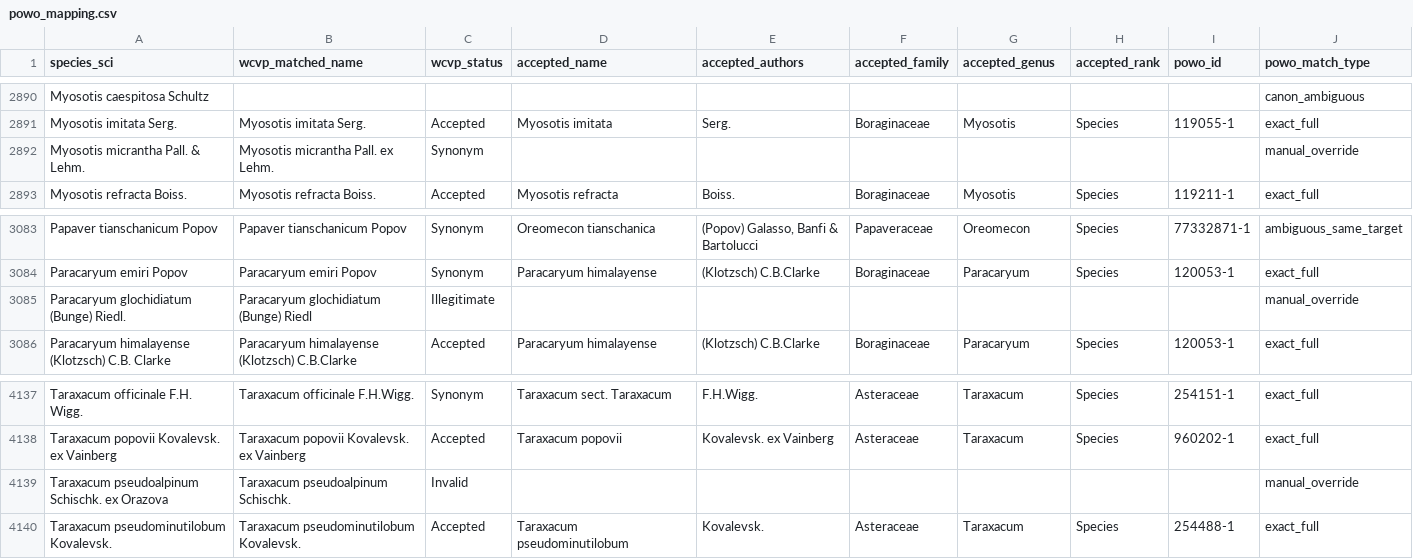
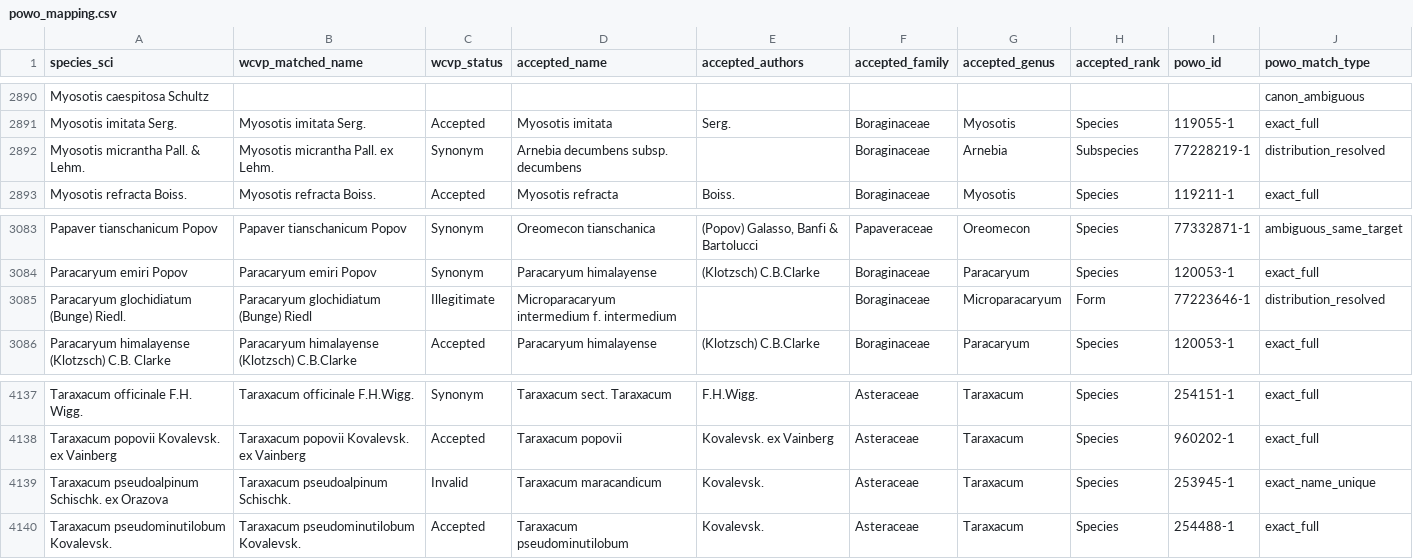
Before and after one commit to BoburChoriyev0799/uzflora, a CSV file: db/powo_mapping.csv, drawn as a sheet; only a part is shown, gaps mark what is left out.

```diff
--- a/db/powo_mapping.csv
+++ b/db/powo_mapping.csv
@@ -2891,3 +2891,3 @@ Myosotis caespitosa Schultz,,,,,,,,,canon_ambiguous
 Myosotis imitata Serg.,Myosotis imitata Serg.,Accepted,Myosotis imitata,Serg.,Boraginaceae,Myosotis,Species,119055-1,exact_full
-Myosotis micrantha Pall. & Lehm.,Myosotis micrantha Pall. ex Lehm.,Synonym,,,,,,,manual_override
+Myosotis micrantha Pall. & Lehm.,Myosotis micrantha Pall. ex Lehm.,Synonym,Arnebia decumbens subsp. decumbens,"",Boraginaceae,Arnebia,Subspecies,77228219-1,distribution_resolved
 Myosotis refracta Boiss.,Myosotis refracta Boiss.,Accepted,Myosotis refracta,Boiss.,Boraginaceae,Myosotis,Species,119211-1,exact_full
@@ -3084,3 +3084,3 @@ Papaver tianschanicum Popov,Papaver tianschanicum Popov,Synonym,Oreomecon tiansc
 Paracaryum emiri Popov,Paracaryum emiri Popov,Synonym,Paracaryum himalayense,(Klotzsch) C.B.Clarke,Boraginaceae,Paracaryum,Species,120053-1,exact_full
-Paracaryum glochidiatum (Bunge) Riedl.,Paracaryum glochidiatum (Bunge) Riedl,Illegitimate,,,,,,,manual_override
+Paracaryum glochidiatum (Bunge) Riedl.,Paracaryum glochidiatum (Bunge) Riedl,Illegitimate,Microparacaryum intermedium f. intermedium,"",Boraginaceae,Microparacaryum,Form,77223646-1,distribution_resolved
 Paracaryum himalayense (Klotzsch) C.B. Clarke,Paracaryum himalayense (Klotzsch) C.B.Clarke,Accepted,Paracaryum himalayense,(Klotzsch) C.B.Clarke,Boraginaceae,Paracaryum,Species,120053-1,exact_full
@@ -4138,3 +4138,3 @@ Taraxacum officinale F.H. Wigg.,Taraxacum officinale F.H.Wigg.,Synonym,Taraxacum
 Taraxacum popovii Kovalevsk. ex Vainberg,Taraxacum popovii Kovalevsk. ex Vainberg,Accepted,Taraxacum popovii,Kovalevsk. ex Vainberg,Asteraceae,Taraxacum,Species,960202-1,exact_full
-Taraxacum pseudoalpinum Schischk. ex Orazova,Taraxacum pseudoalpinum Schischk.,Invalid,,,,,,,manual_override
+Taraxacum pseudoalpinum Schischk. ex Orazova,Taraxacum pseudoalpinum Schischk.,Invalid,Taraxacum maracandicum,Kovalevsk.,Asteraceae,Taraxacum,Species,253945-1,exact_name_unique
 Taraxacum pseudominutilobum Kovalevsk.,Taraxacum pseudominutilobum Kovalevsk.,Accepted,Taraxacum pseudominutilobum,Kovalevsk.,Asteraceae,Taraxacum,Species,254488-1,exact_full
```
Also changed, not shown: db/powo_overrides.csv, 1 other file.
